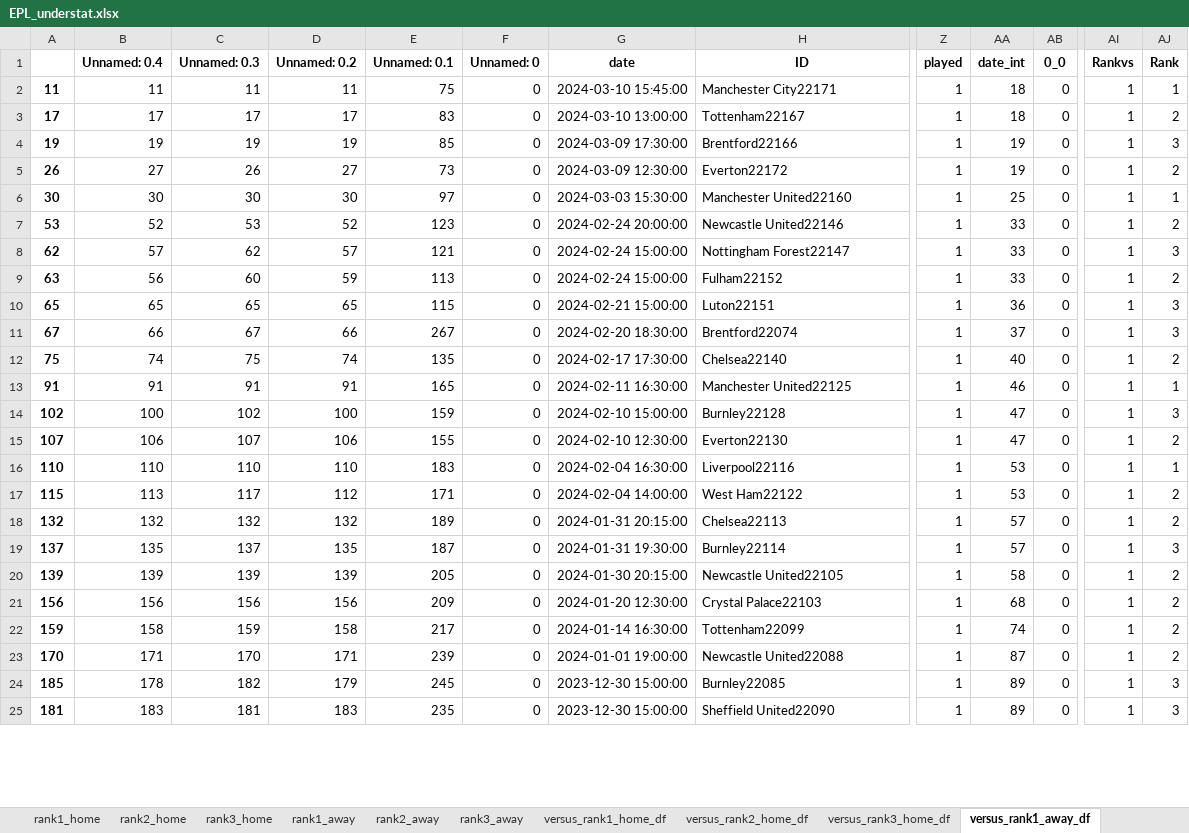
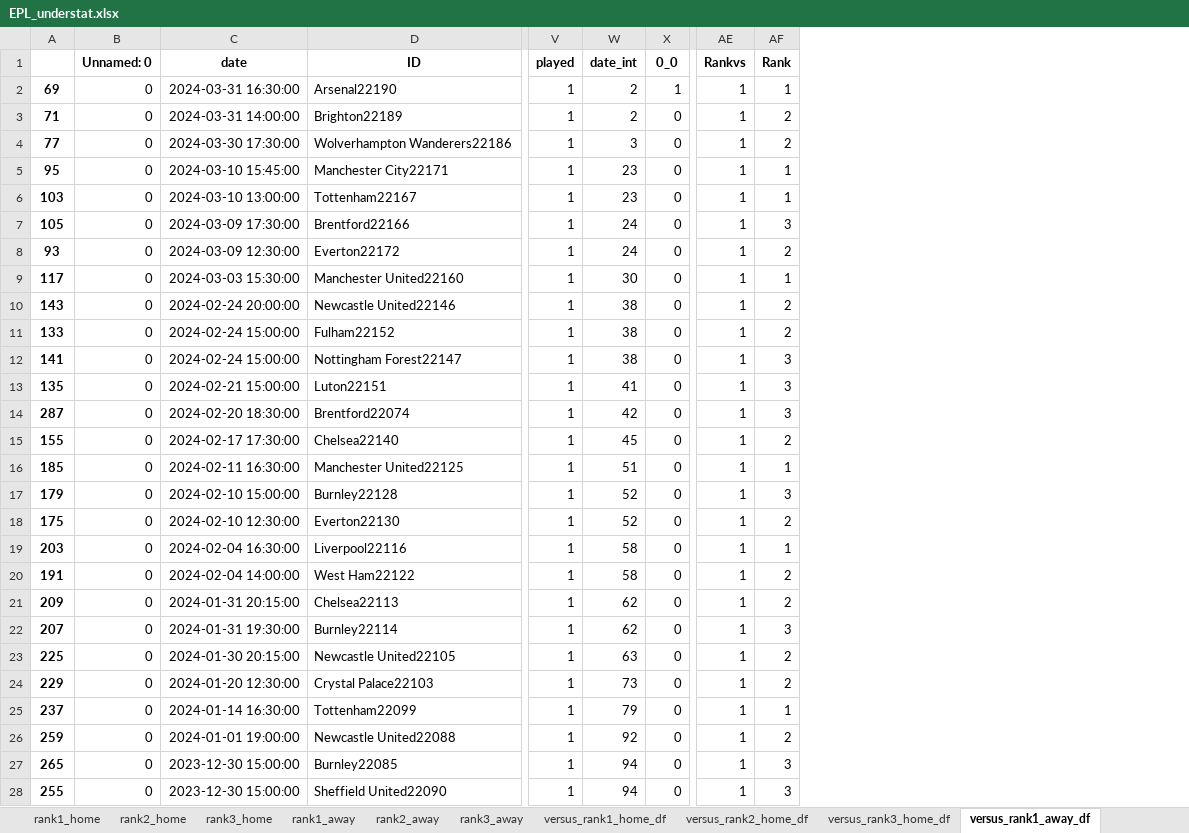
Before and after one commit to rpenn97/score_prediction_tool, an Excel workbook: EDA_DF/EPL_understat.xlsx, sheet versus_rank1_away_df, drawn as a sheet; only a part is shown, gaps mark what is left out; values as stored, in another font and other column widths than the file's, no borders; removed rows and columns are numbered as before the commit, all else as after; rows hold the shown columns only; the diff covers the shown part only; the diff names each change by its address in the sheet, - before the commit and + after, or states it on an @@ line.

```diff
--- a/EDA_DF/EPL_understat.xlsx (sheet versus_rank1_away_df)
+++ b/EDA_DF/EPL_understat.xlsx (sheet versus_rank1_away_df)
-column A, rows 2-7: 11 | 17 | 19 | 26 | 30 | 53; rows 9-25: 63 | 65 | 67 | 75 | 91 | 102 | 107 | 110 | 115 | 132 | 137 | 139 | 156 | 159 | 170 | 185 | 181
-column B (Unnamed: 0.4), rows 2-7: 11 | 17 | 19 | 27 | 30 | 52; rows 9-25: 56 | 65 | 66 | 74 | 91 | 100 | 106 | 110 | 113 | 132 | 135 | 139 | 156 | 158 | 171 | 178 | 183
-column C (Unnamed: 0.3), rows 2-7: 11 | 17 | 19 | 26 | 30 | 53; rows 9-25: 60 | 65 | 67 | 75 | 91 | 102 | 107 | 110 | 117 | 132 | 137 | 139 | 156 | 159 | 170 | 182 | 181
-column D (Unnamed: 0.2), rows 2-7: 11 | 17 | 19 | 27 | 30 | 52; rows 9-25: 59 | 65 | 66 | 74 | 91 | 100 | 106 | 110 | 112 | 132 | 135 | 139 | 156 | 158 | 171 | 179 | 183
-column E (Unnamed: 0.1), rows 2-7: 75 | 83 | 85 | 73 | 97 | 123; rows 9-25: 113 | 115 | 267 | 135 | 165 | 159 | 155 | 183 | 171 | 189 | 187 | 205 | 209 | 217 | 239 | 245 | 235
+column A, rows 5-11: 95 | 103 | 105 | 93 | 117 | 143 | 133; rows 13-28: 135 | 287 | 155 | 185 | 179 | 175 | 203 | 191 | 209 | 207 | 225 | 229 | 237 | 259 | 265 | 255
+row 2: 69 | 0 | 2024-03-31 16:30:00 | Arsenal22190 | 1 | 2 | 1 | 1 | 1
+row 3: 71 | 0 | 2024-03-31 14:00:00 | Brighton22189 | 1 | 2 | 0 | 1 | 2
+row 4: 77 | 0 | 2024-03-30 17:30:00 | Wolverhampton Wanderers22186 | 1 | 3 | 0 | 1 | 2
-W5:W6 (date_int): 18
+W5:W6 (date_int): 23
-AF6 (Rank): 2
+AF6 (Rank): 1
-W7:W8 (date_int): 19
+W7:W8 (date_int): 24
-W9 (date_int): 25
+W9 (date_int): 30
-W10 (date_int): 33
+W10 (date_int): 38
-row 8: 62 | 57 | 62 | 57 | 121 | 0 | 2024-02-24 15:00:00 | Nottingham Forest22147 | 1 | 33 | 0 | 1 | 3
-W11 (date_int): 33
+W11 (date_int): 38
+row 12: 141 | 0 | 2024-02-24 15:00:00 | Nottingham Forest22147 | 1 | 38 | 0 | 1 | 3
-W13 (date_int): 36
+W13 (date_int): 41
-W14 (date_int): 37
+W14 (date_int): 42
-W15 (date_int): 40
+W15 (date_int): 45
-W16 (date_int): 46
+W16 (date_int): 51
-W17:W18 (date_int): 47
+W17:W18 (date_int): 52
-W19:W20 (date_int): 53
+W19:W20 (date_int): 58
-W21:W22 (date_int): 57
+W21:W22 (date_int): 62
-W23 (date_int): 58
+W23 (date_int): 63
-W24 (date_int): 68
+W24 (date_int): 73
-W25 (date_int): 74
+W25 (date_int): 79
-AF25 (Rank): 2
+AF25 (Rank): 1
-W26 (date_int): 87
+W26 (date_int): 92
-W27:W28 (date_int): 89
+W27:W28 (date_int): 94
```
Also changed, not shown: 6 added rows, 8 removed rows and 69 edited cells elsewhere in this sheet, sheet gamesheet, sheet versus_rank2_away_df, sheet versus_rank2_home_df, sheet versus_rank1_home_df, sheet last10_gamesheet, sheet versus_rank3_home_df, 11 more sheets, EDA_DF/Bundesliga_understat.xlsx, EDA_DF/EPL_Rank_ML.xlsx, 10 other files.
